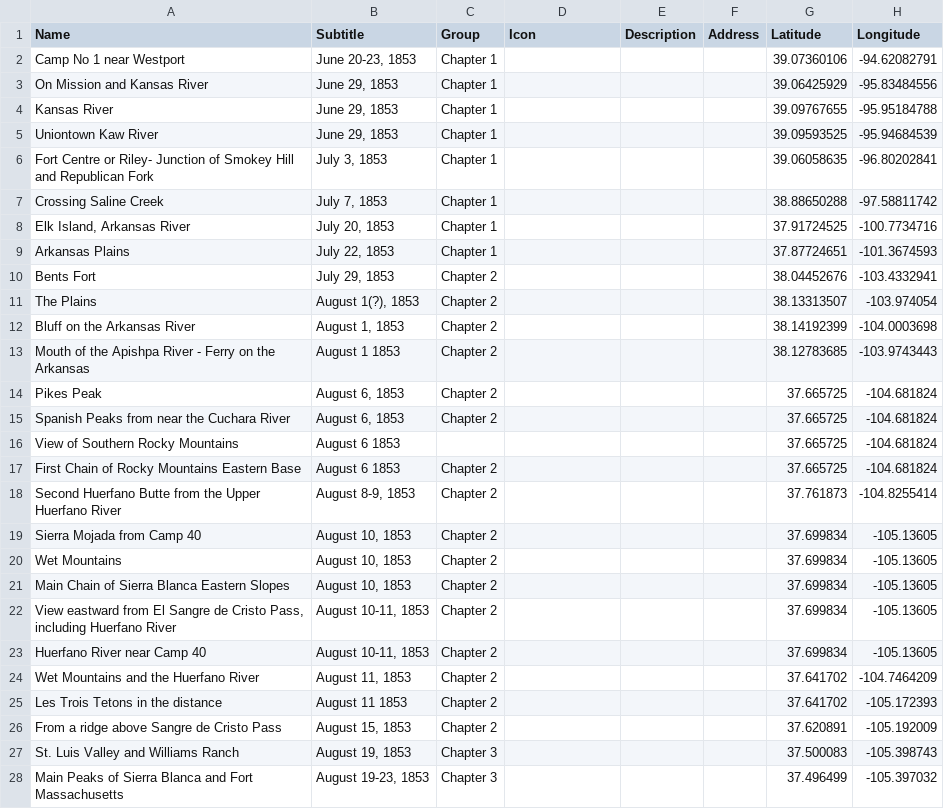
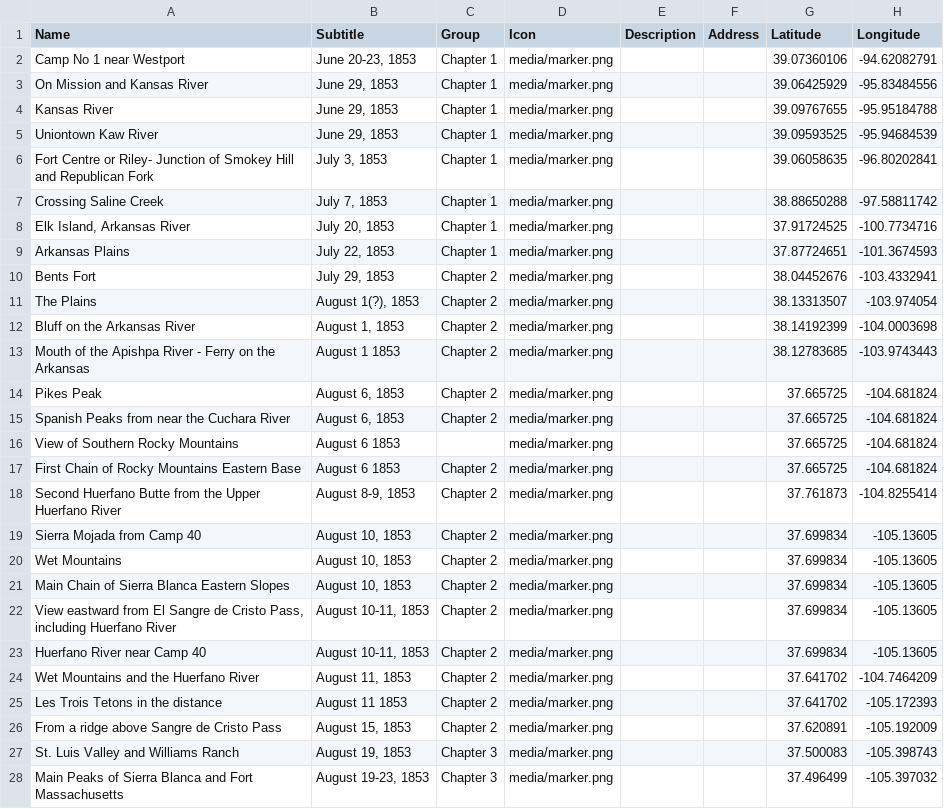
Before and after one commit to utahpress/gunnisonexpeditionmap, a CSV file: data/places.csv, drawn as a sheet; only a part is shown; the diff covers the shown part only; the diff names each change by its address in the sheet, - before the commit and + after, or states it on an @@ line.

Commit message:
Add files via upload

```diff
--- a/data/places.csv
+++ b/data/places.csv
-D2:D28 (Icon): (empty)
+D2:D28 (Icon): media/marker.png
```
Also changed, not shown: 71 edited cells elsewhere in this file.
